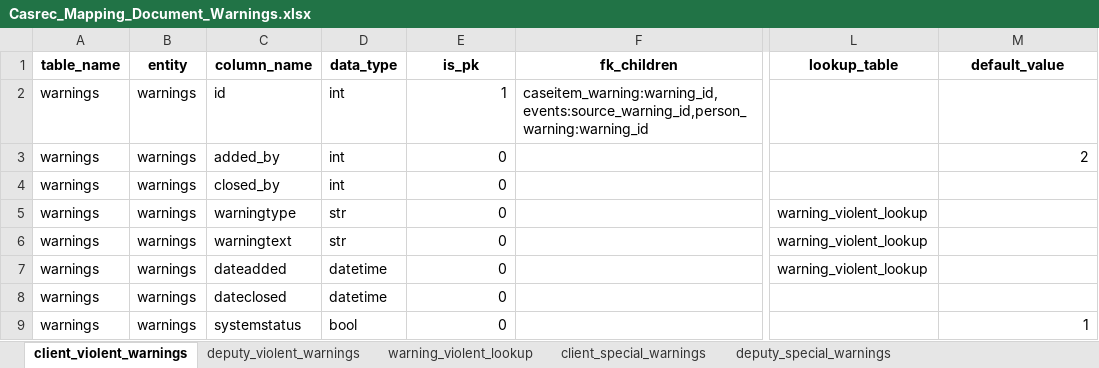
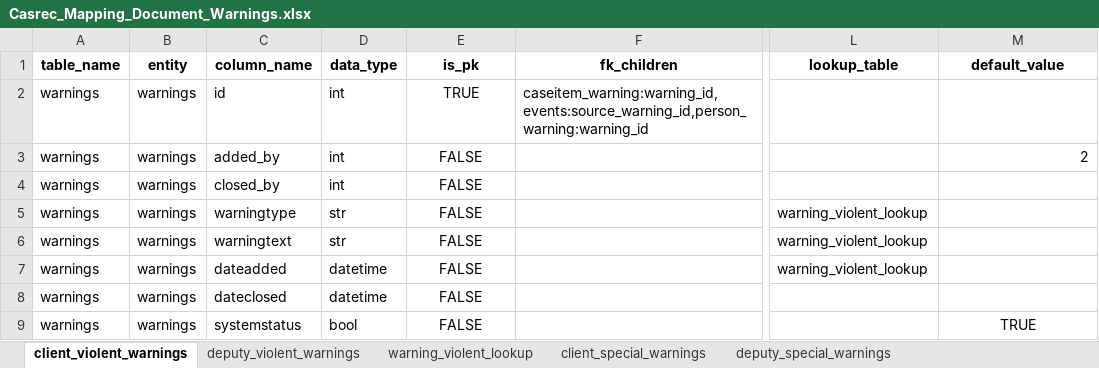
Before and after one commit to uk-gov-mirror/ministryofjustice.opg-data-casrec-migration-mappings, an Excel workbook: mapping_spreadsheet/Casrec_Mapping_Document_Warnings.xlsx, sheet client_violent_warnings, drawn as a sheet; only a part is shown, gaps mark what is left out; values as stored, in another font and other column widths than the file's, no borders; the diff names each change by its address in the sheet, - before the commit and + after, or states it on an @@ line.

Commit message:
warnings fix too

```diff
--- a/mapping_spreadsheet/Casrec_Mapping_Document_Warnings.xlsx (sheet client_violent_warnings)
+++ b/mapping_spreadsheet/Casrec_Mapping_Document_Warnings.xlsx (sheet client_violent_warnings)
-E2 (is_pk): 1
+E2 (is_pk): TRUE
-E2:E9 alignment: right
+E2:E9 alignment: center
-E3:E9 (is_pk): 0
+E3:E9 (is_pk): FALSE
-M9 (default_value): 1
+M9 (default_value): TRUE
-M9 alignment: right
+M9 alignment: center
```
Also changed, not shown: sheet deputy_violent_warnings, sheet deputy_special_warnings, sheet client_nodebtchase_warnings, sheet client_special_warnings, sheet client_saarcheck_warnings, sheet person_warning, 8 other files.
